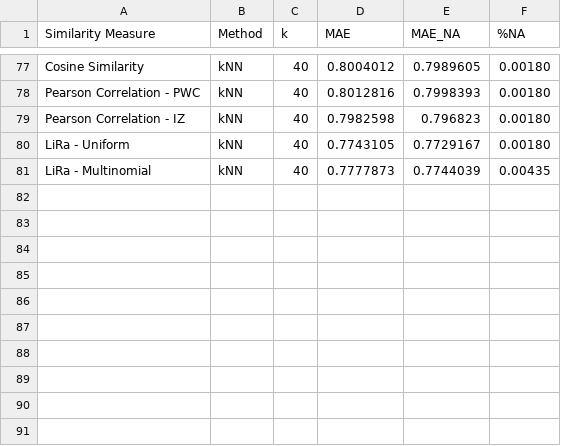
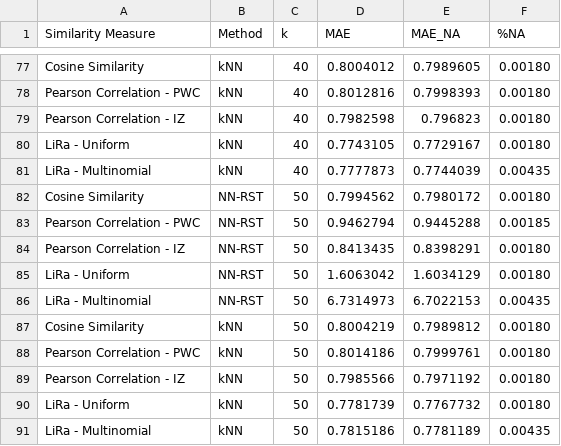
Before and after one commit to jacobmunson/RecommenderSystems, a CSV file: MovieLens Evaluation/ml_100k_benchmark_set3_multinomial_times20prior.csv, drawn as a sheet; only a part is shown, gaps mark what is left out; the diff names each change by its address in the sheet, - before the commit and + after, or states it on an @@ line.

Commit message:
Update ml_100k_benchmark_set3_multinomial_times20prior.csv

```diff
--- a/MovieLens Evaluation/ml_100k_benchmark_set3_multinomial_times20prior.csv
+++ b/MovieLens Evaluation/ml_100k_benchmark_set3_multinomial_times20prior.csv
+row 82: Cosine Similarity | NN-RST | 50 | 0.7994562 | 0.7980172 | 0.00180
+row 83: Pearson Correlation - PWC | NN-RST | 50 | 0.9462794 | 0.9445288 | 0.00185
+row 84: Pearson Correlation - IZ | NN-RST | 50 | 0.8413435 | 0.8398291 | 0.00180
+row 85: LiRa - Uniform | NN-RST | 50 | 1.6063042 | 1.6034129 | 0.00180
+row 86: LiRa - Multinomial | NN-RST | 50 | 6.7314973 | 6.7022153 | 0.00435
+row 87: Cosine Similarity | kNN | 50 | 0.8004219 | 0.7989812 | 0.00180
+row 88: Pearson Correlation - PWC | kNN | 50 | 0.8014186 | 0.7999761 | 0.00180
+row 89: Pearson Correlation - IZ | kNN | 50 | 0.7985566 | 0.7971192 | 0.00180
+row 90: LiRa - Uniform | kNN | 50 | 0.7781739 | 0.7767732 | 0.00180
+row 91: LiRa - Multinomial | kNN | 50 | 0.7815186 | 0.7781189 | 0.00435
```
